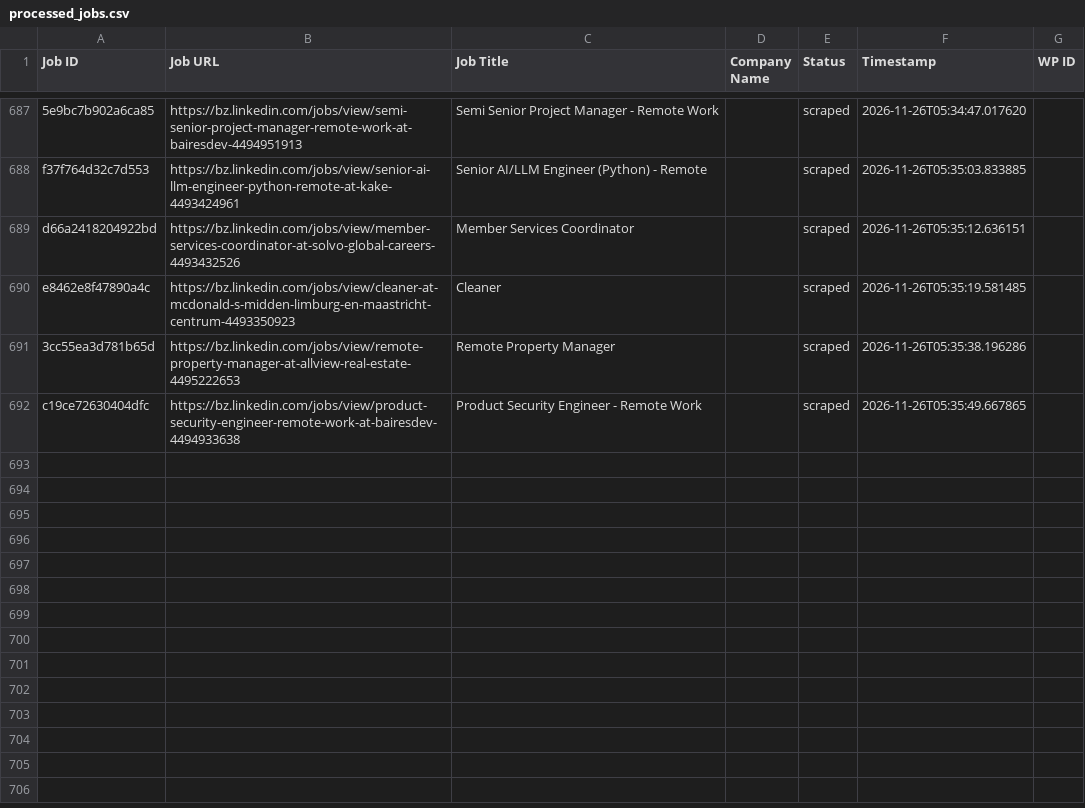
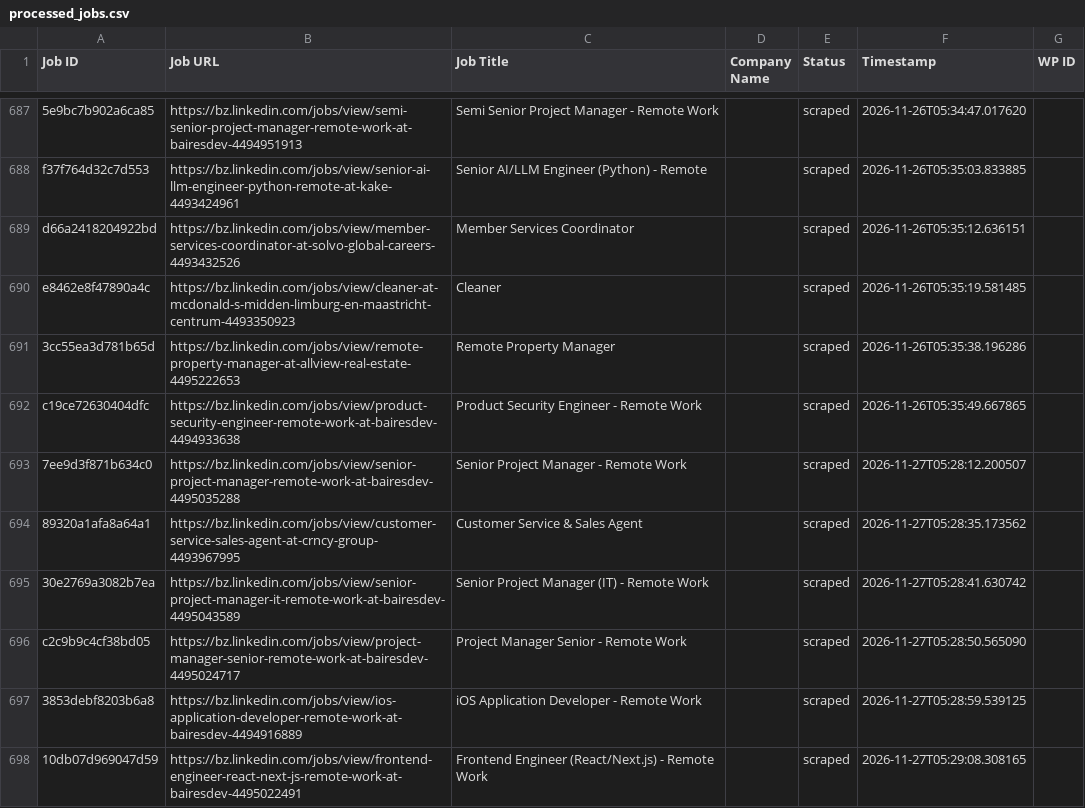
Before and after one commit to vindoky/bz, a CSV file: processed_jobs.csv, drawn as a sheet; only a part is shown, gaps mark what is left out; the diff names each change by its address in the sheet, - before the commit and + after, or states it on an @@ line.

```diff
--- a/processed_jobs.csv
+++ b/processed_jobs.csv
+row 693: 7ee9d3f871b634c0 | https://bz.linkedin.com/jobs/view/senior-project-manager-remote-work-at-bairesdev-4495035288 | Senior Project Manager - Remote Work |  | scraped | 2026-11-27T05:28:12.200507
+row 694: 89320a1afa8a64a1 | https://bz.linkedin.com/jobs/view/customer-service-sales-agent-at-crncy-group-4493967995 | Customer Service & Sales Agent |  | scraped | 2026-11-27T05:28:35.173562
+row 695: 30e2769a3082b7ea | https://bz.linkedin.com/jobs/view/senior-project-manager-it-remote-work-at-bairesdev-4495043589 | Senior Project Manager (IT) - Remote Work |  | scraped | 2026-11-27T05:28:41.630742
+row 696: c2c9b9c4cf38bd05 | https://bz.linkedin.com/jobs/view/project-manager-senior-remote-work-at-bairesdev-4495024717 | Project Manager Senior - Remote Work |  | scraped | 2026-11-27T05:28:50.565090
+row 697: 3853debf8203b6a8 | https://bz.linkedin.com/jobs/view/ios-application-developer-remote-work-at-bairesdev-4494916889 | iOS Application Developer - Remote Work |  | scraped | 2026-11-27T05:28:59.539125
+row 698: 10db07d969047d59 | https://bz.linkedin.com/jobs/view/frontend-engineer-react-next-js-remote-work-at-bairesdev-4495022491 | Frontend Engineer (React/Next.js) - Remote Work |  | scraped | 2026-11-27T05:29:08.308165
```
